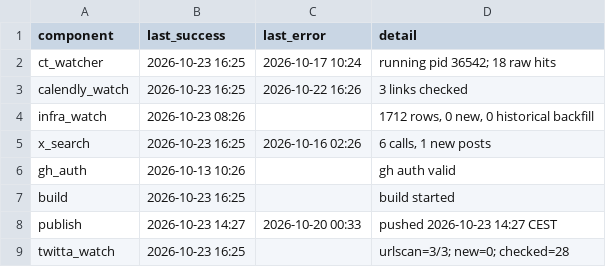
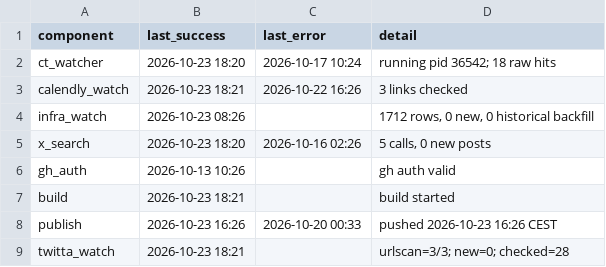
Before and after one commit to Dutchosintguy/X-phising-campaign-monitor, a CSV file: data/heartbeat.csv, drawn as a sheet.

```diff
--- a/data/heartbeat.csv
+++ b/data/heartbeat.csv
@@ -1,9 +1,9 @@
 component,last_success,last_error,detail
-ct_watcher,2026-10-23 16:25,2026-10-17 10:24,running pid 36542; 18 raw hits
-calendly_watch,2026-10-23 16:25,2026-10-22 16:26,3 links checked
+ct_watcher,2026-10-23 18:20,2026-10-17 10:24,running pid 36542; 18 raw hits
+calendly_watch,2026-10-23 18:21,2026-10-22 16:26,3 links checked
 infra_watch,2026-10-23 08:26,,"1712 rows, 0 new, 0 historical backfill"
-x_search,2026-10-23 16:25,2026-10-16 02:26,"6 calls, 1 new posts"
+x_search,2026-10-23 18:20,2026-10-16 02:26,"5 calls, 0 new posts"
 gh_auth,2026-10-13 10:26,,gh auth valid
-build,2026-10-23 16:25,,build started
-publish,2026-10-23 14:27,2026-10-20 00:33,pushed 2026-10-23 14:27 CEST
-twitta_watch,2026-10-23 16:25,,urlscan=3/3; new=0; checked=28
+build,2026-10-23 18:21,,build started
+publish,2026-10-23 16:26,2026-10-20 00:33,pushed 2026-10-23 16:26 CEST
+twitta_watch,2026-10-23 18:21,,urlscan=3/3; new=0; checked=28
```
Also changed, not shown: data/alerts.csv, data/calendly_watch.csv, 6 other files.
